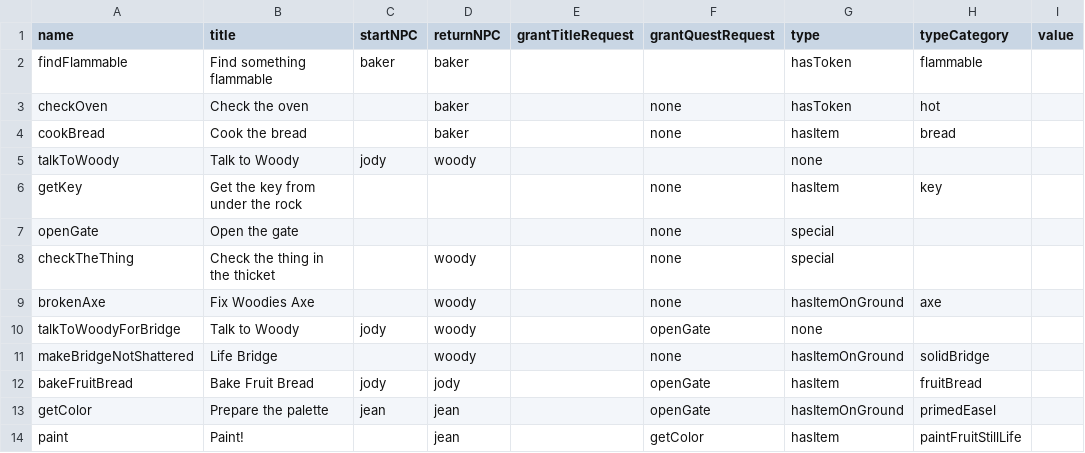
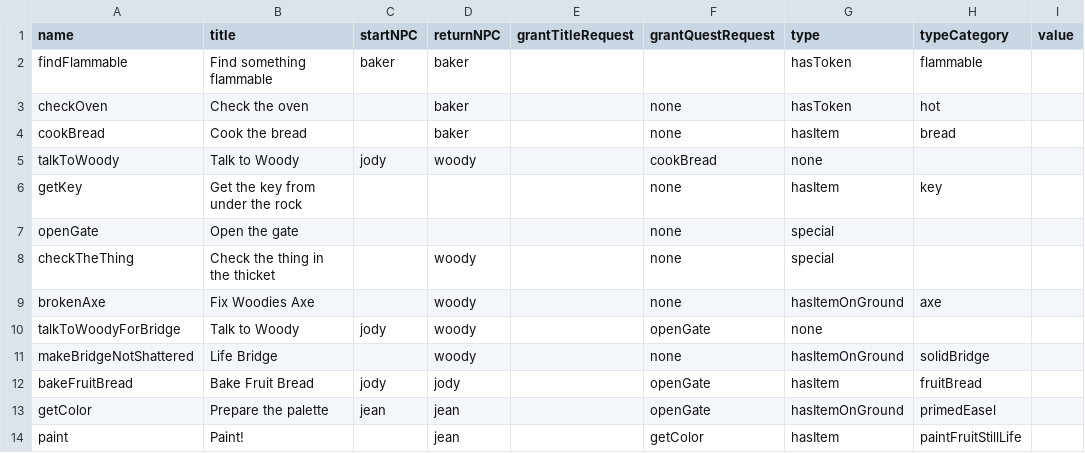
Before and after one commit to shshwdr/avalonCode, a CSV file: Assets/Resources/csv/quest.csv, drawn as a sheet; only a part is shown; the diff names each change by its address in the sheet, - before the commit and + after, or states it on an @@ line.

```diff
--- a/Assets/Resources/csv/quest.csv
+++ b/Assets/Resources/csv/quest.csv
-F5 (grantQuestRequest): (empty)
+F5 (grantQuestRequest): cookBread
```
Also changed, not shown: 17 other files.
